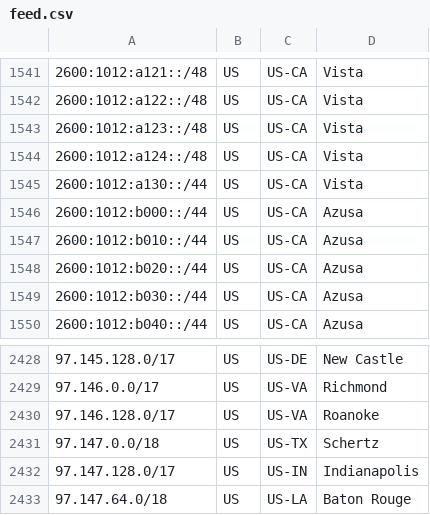
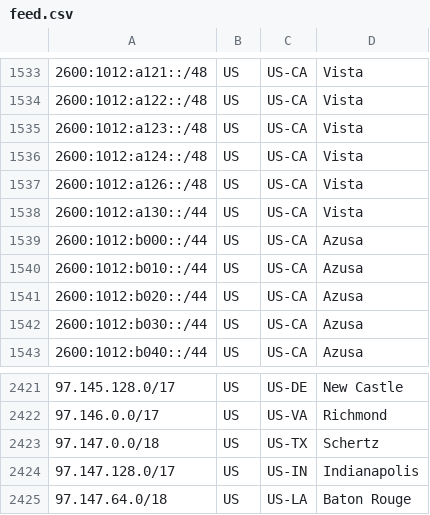
Before and after one commit to Verizon/verizon-geofeed, a CSV file: feed.csv, drawn as a sheet; only a part is shown, gaps mark what is left out; removed rows and columns are numbered as before the commit, all else as after; the diff covers the shown part only; the diff names each change by its address in the sheet, - before the commit and + after, or states it on an @@ line.

```diff
--- a/feed.csv
+++ b/feed.csv
+row 1537: 2600:1012:a126::/48 | US | US-CA | Vista
-row 2430: 97.146.128.0/17 | US | US-VA | Roanoke
```
Also changed, not shown: 1 added row and 9 removed rows elsewhere in this file, 1 other file.
